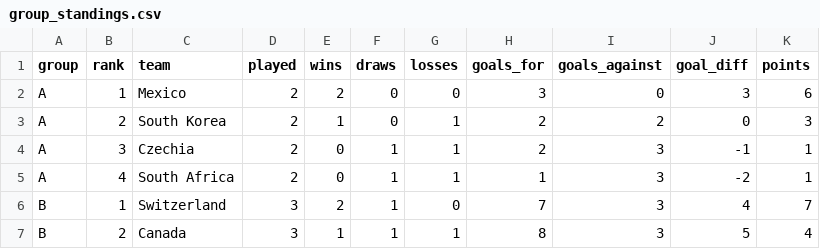
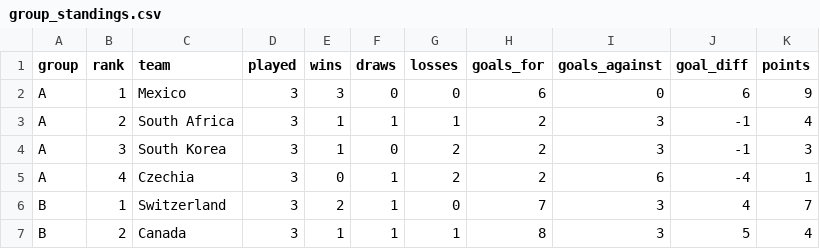
Before and after one commit to ieuyar/WC26, a CSV file: simulation_output/group_standings.csv, drawn as a sheet; only a part is shown.

```diff
--- a/simulation_output/group_standings.csv
+++ b/simulation_output/group_standings.csv
@@ -1,6 +1,6 @@
 group,rank,team,played,wins,draws,losses,goals_for,goals_against,goal_diff,points
-A,1,Mexico,2,2,0,0,3,0,3,6
-A,2,South Korea,2,1,0,1,2,2,0,3
-A,3,Czechia,2,0,1,1,2,3,-1,1
-A,4,South Africa,2,0,1,1,1,3,-2,1
+A,1,Mexico,3,3,0,0,6,0,6,9
+A,2,South Africa,3,1,1,1,2,3,-1,4
+A,3,South Korea,3,1,0,2,2,3,-1,3
+A,4,Czechia,3,0,1,2,2,6,-4,1
 B,1,Switzerland,3,2,1,0,7,3,4,7
```
Also changed, not shown: live_results.csv, simulation_output/engine_match_predictions.csv, 9 other files.
